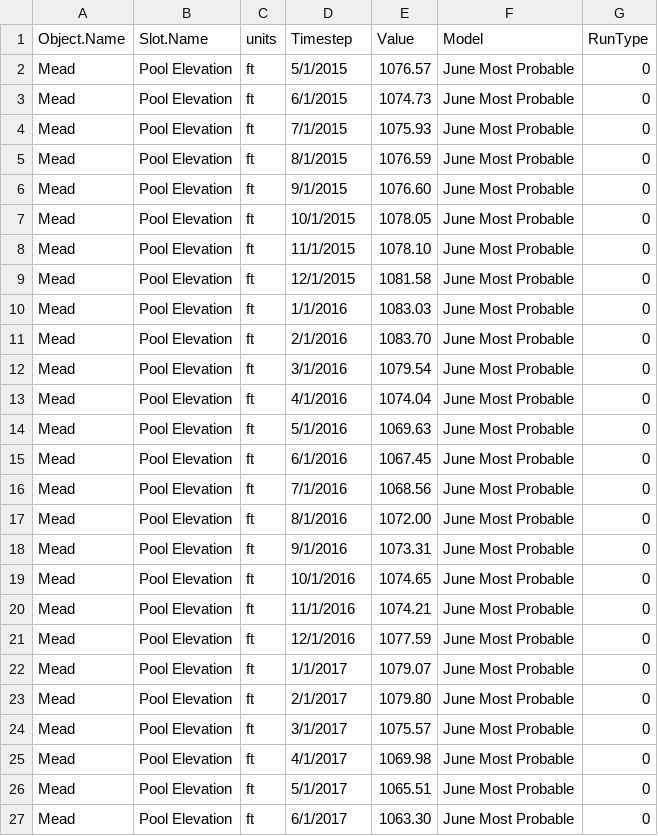
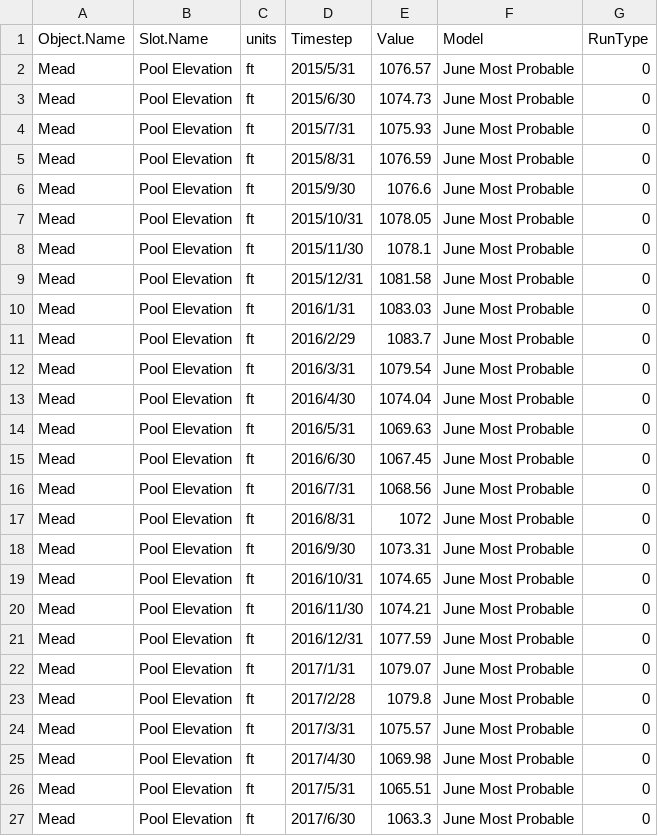
Before and after one commit to DOI-USGS/OWDI-Lower-Colorado-Drought-Vis, a CSV file: src_data/PowellMead24MSResults_reformat.csv, drawn as a sheet; only a part is shown; the diff covers the shown part only.

Commit message:
edited format of Timestep

```diff
--- a/src_data/PowellMead24MSResults_reformat.csv
+++ b/src_data/PowellMead24MSResults_reformat.csv
@@ -1,27 +1,27 @@
 Object.Name,Slot.Name,units,Timestep,Value,Model,RunType
-Mead,Pool Elevation,ft,5/1/2015,1076.57,June Most Probable,0
-Mead,Pool Elevation,ft,6/1/2015,1074.73,June Most Probable,0
-Mead,Pool Elevation,ft,7/1/2015,1075.93,June Most Probable,0
-Mead,Pool Elevation,ft,8/1/2015,1076.59,June Most Probable,0
-Mead,Pool Elevation,ft,9/1/2015,1076.60,June Most Probable,0
-Mead,Pool Elevation,ft,10/1/2015,1078.05,June Most Probable,0
-Mead,Pool Elevation,ft,11/1/2015,1078.10,June Most Probable,0
-Mead,Pool Elevation,ft,12/1/2015,1081.58,June Most Probable,0
-Mead,Pool Elevation,ft,1/1/2016,1083.03,June Most Probable,0
-Mead,Pool Elevation,ft,2/1/2016,1083.70,June Most Probable,0
-Mead,Pool Elevation,ft,3/1/2016,1079.54,June Most Probable,0
-Mead,Pool Elevation,ft,4/1/2016,1074.04,June Most Probable,0
-Mead,Pool Elevation,ft,5/1/2016,1069.63,June Most Probable,0
-Mead,Pool Elevation,ft,6/1/2016,1067.45,June Most Probable,0
-Mead,Pool Elevation,ft,7/1/2016,1068.56,June Most Probable,0
-Mead,Pool Elevation,ft,8/1/2016,1072.00,June Most Probable,0
-Mead,Pool Elevation,ft,9/1/2016,1073.31,June Most Probable,0
-Mead,Pool Elevation,ft,10/1/2016,1074.65,June Most Probable,0
-Mead,Pool Elevation,ft,11/1/2016,1074.21,June Most Probable,0
-Mead,Pool Elevation,ft,12/1/2016,1077.59,June Most Probable,0
-Mead,Pool Elevation,ft,1/1/2017,1079.07,June Most Probable,0
-Mead,Pool Elevation,ft,2/1/2017,1079.80,June Most Probable,0
-Mead,Pool Elevation,ft,3/1/2017,1075.57,June Most Probable,0
-Mead,Pool Elevation,ft,4/1/2017,1069.98,June Most Probable,0
-Mead,Pool Elevation,ft,5/1/2017,1065.51,June Most Probable,0
-Mead,Pool Elevation,ft,6/1/2017,1063.30,June Most Probable,0
+Mead,Pool Elevation,ft,2015/5/31,1076.57,June Most Probable,0
+Mead,Pool Elevation,ft,2015/6/30,1074.73,June Most Probable,0
+Mead,Pool Elevation,ft,2015/7/31,1075.93,June Most Probable,0
+Mead,Pool Elevation,ft,2015/8/31,1076.59,June Most Probable,0
+Mead,Pool Elevation,ft,2015/9/30,1076.6,June Most Probable,0
+Mead,Pool Elevation,ft,2015/10/31,1078.05,June Most Probable,0
+Mead,Pool Elevation,ft,2015/11/30,1078.1,June Most Probable,0
+Mead,Pool Elevation,ft,2015/12/31,1081.58,June Most Probable,0
+Mead,Pool Elevation,ft,2016/1/31,1083.03,June Most Probable,0
+Mead,Pool Elevation,ft,2016/2/29,1083.7,June Most Probable,0
+Mead,Pool Elevation,ft,2016/3/31,1079.54,June Most Probable,0
+Mead,Pool Elevation,ft,2016/4/30,1074.04,June Most Probable,0
+Mead,Pool Elevation,ft,2016/5/31,1069.63,June Most Probable,0
+Mead,Pool Elevation,ft,2016/6/30,1067.45,June Most Probable,0
+Mead,Pool Elevation,ft,2016/7/31,1068.56,June Most Probable,0
+Mead,Pool Elevation,ft,2016/8/31,1072,June Most Probable,0
+Mead,Pool Elevation,ft,2016/9/30,1073.31,June Most Probable,0
+Mead,Pool Elevation,ft,2016/10/31,1074.65,June Most Probable,0
+Mead,Pool Elevation,ft,2016/11/30,1074.21,June Most Probable,0
+Mead,Pool Elevation,ft,2016/12/31,1077.59,June Most Probable,0
+Mead,Pool Elevation,ft,2017/1/31,1079.07,June Most Probable,0
+Mead,Pool Elevation,ft,2017/2/28,1079.8,June Most Probable,0
+Mead,Pool Elevation,ft,2017/3/31,1075.57,June Most Probable,0
+Mead,Pool Elevation,ft,2017/4/30,1069.98,June Most Probable,0
+Mead,Pool Elevation,ft,2017/5/31,1065.51,June Most Probable,0
+Mead,Pool Elevation,ft,2017/6/30,1063.3,June Most Probable,0
```
Also changed, not shown: 66 edited cells elsewhere in this file.
